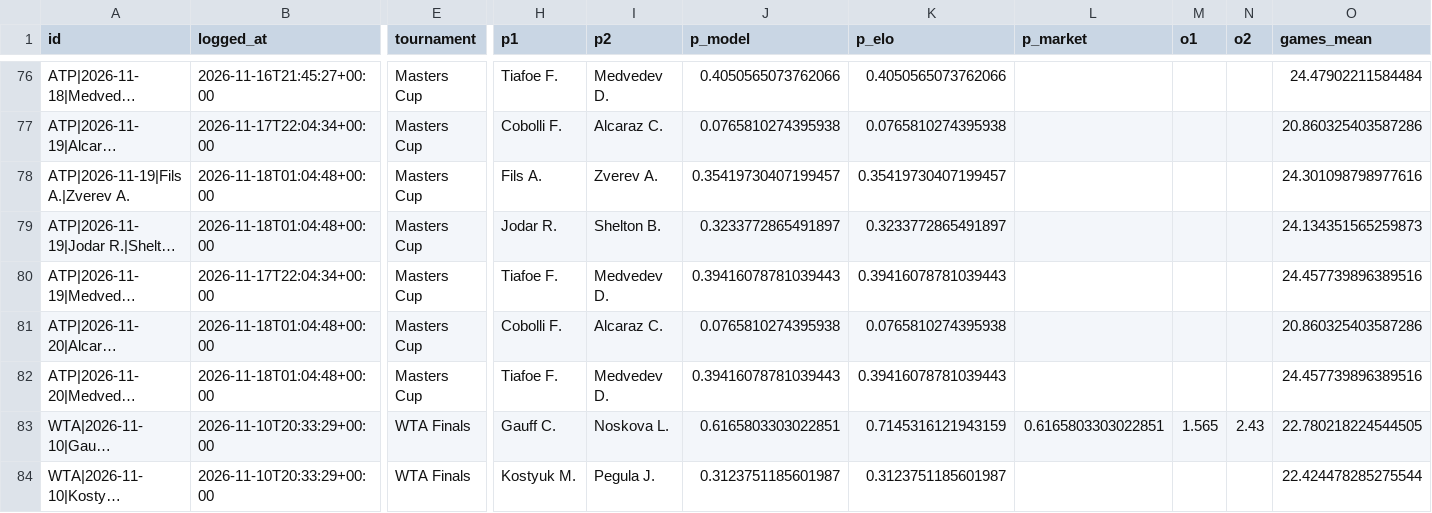
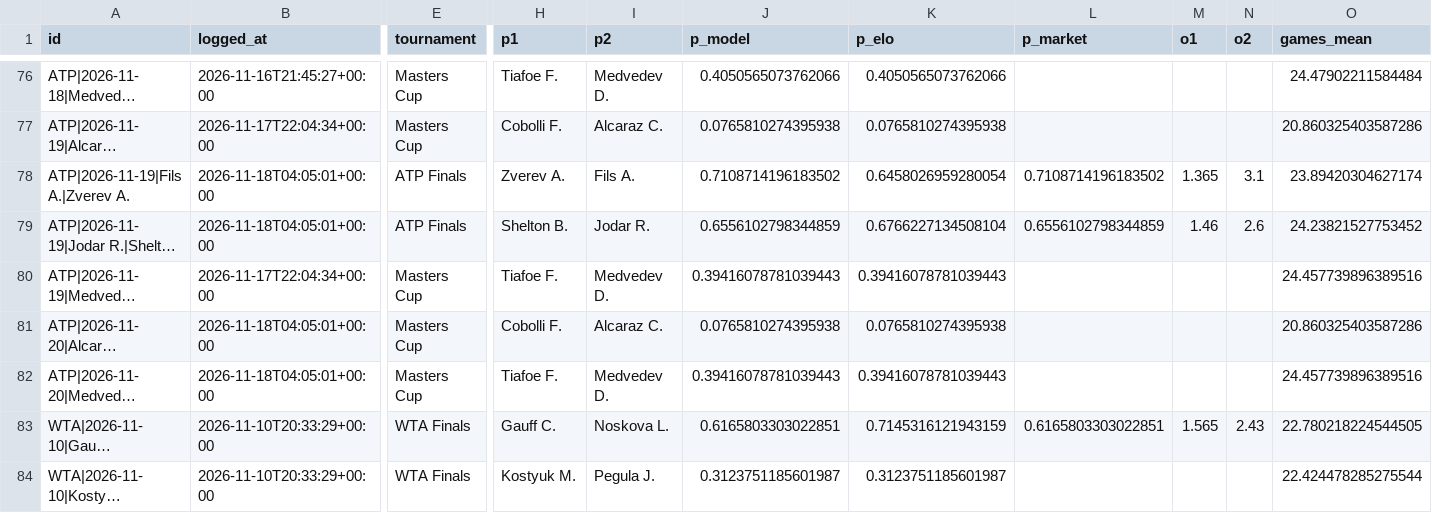
Before and after one commit to safe-n/flask-football-app, a CSV file: tennis/predictions.csv, drawn as a sheet; only a part is shown, gaps mark what is left out; long unchanged cells end in …; the diff covers the shown part only; the diff names each change by its address in the sheet, - before the commit and + after, or states it on an @@ line.

Commit message:
tennis predictions: 95 prognoz

```diff
--- a/tennis/predictions.csv
+++ b/tennis/predictions.csv
-B78:B79 (logged_at): 2026-11-18T01:04:48+00:00
+B78:B79 (logged_at): 2026-11-18T04:05:01+00:00
-E78:E79 (tournament): Masters Cup
+E78:E79 (tournament): ATP Finals
-H78 (p1): Fils A.
+H78 (p1): Zverev A.
-I78 (p2): Zverev A.
+I78 (p2): Fils A.
-J78 (p_model): 0.35419730407199457
+J78 (p_model): 0.7108714196183502
-K78 (p_elo): 0.35419730407199457
+K78 (p_elo): 0.6458026959280054
-L78 (p_market): (empty)
+L78 (p_market): 0.7108714196183502
-M78 (o1): (empty)
+M78 (o1): 1.365
-N78 (o2): (empty)
+N78 (o2): 3.1
-O78 (games_mean): 24.301098798977616
+O78 (games_mean): 23.89420304627174
-H79 (p1): Jodar R.
+H79 (p1): Shelton B.
-I79 (p2): Shelton B.
+I79 (p2): Jodar R.
-J79 (p_model): 0.3233772865491897
+J79 (p_model): 0.6556102798344859
-K79 (p_elo): 0.3233772865491897
+K79 (p_elo): 0.6766227134508104
-L79 (p_market): (empty)
+L79 (p_market): 0.6556102798344859
-M79 (o1): (empty)
+M79 (o1): 1.46
-N79 (o2): (empty)
+N79 (o2): 2.6
-O79 (games_mean): 24.134351565259873
+O79 (games_mean): 24.23821527753452
-B81:B82 (logged_at): 2026-11-18T01:04:48+00:00
+B81:B82 (logged_at): 2026-11-18T04:05:01+00:00
```
Also changed, not shown: 6 edited cells elsewhere in this file.
